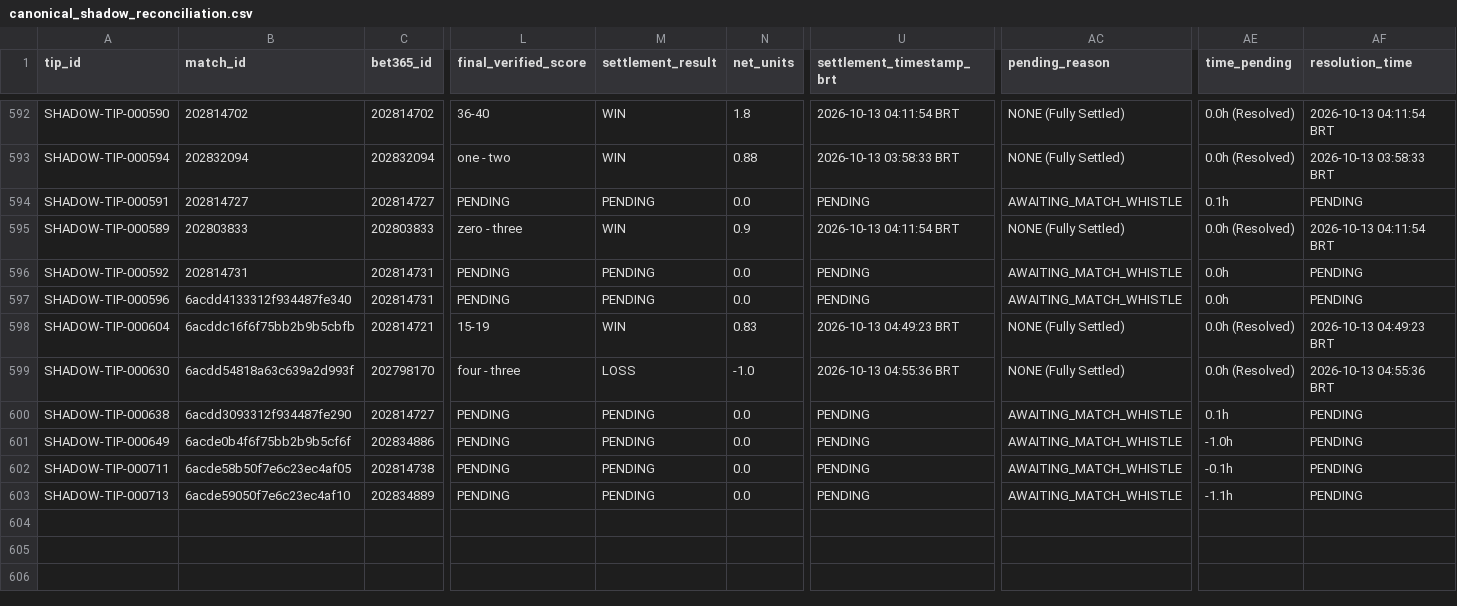
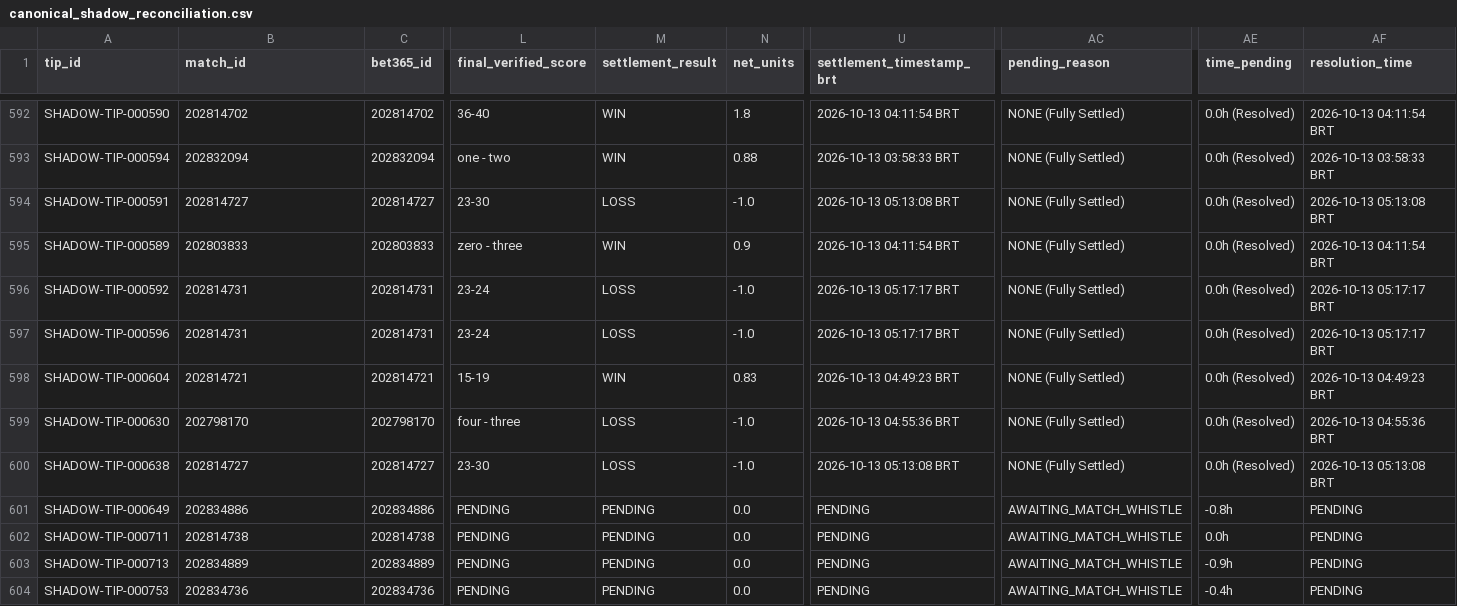
Before and after one commit to myaiprojects03/Mario-AI, a CSV file: artifacts/canonical_shadow_reconciliation.csv, drawn as a sheet; only a part is shown, gaps mark what is left out; rows hold the shown columns only; the diff names each change by its address in the sheet, - before the commit and + after, or states it on an @@ line.

Commit message:
fix(shadow): deduplicate on bet365_id and normalize match IDs from secondary feed

```diff
--- a/artifacts/canonical_shadow_reconciliation.csv
+++ b/artifacts/canonical_shadow_reconciliation.csv
-L594 (final_verified_score): PENDING
+L594 (final_verified_score): 23-30
-M594 (settlement_result): PENDING
+M594 (settlement_result): LOSS
-N594 (net_units): 0.0
+N594 (net_units): -1.0
-U594 (settlement_timestamp_brt): PENDING
+U594 (settlement_timestamp_brt): 2026-10-13 05:13:08 BRT
-AC594 (pending_reason): AWAITING_MATCH_WHISTLE
+AC594 (pending_reason): NONE (Fully Settled)
-AE594 (time_pending): 0.1h
+AE594 (time_pending): 0.0h (Resolved)
-AF594 (resolution_time): PENDING
+AF594 (resolution_time): 2026-10-13 05:13:08 BRT
-L596:L597 (final_verified_score): PENDING
+L596:L597 (final_verified_score): 23-24
-M596:M597 (settlement_result): PENDING
+M596:M597 (settlement_result): LOSS
-N596:N597 (net_units): 0.0
+N596:N597 (net_units): -1.0
-U596:U597 (settlement_timestamp_brt): PENDING
+U596:U597 (settlement_timestamp_brt): 2026-10-13 05:17:17 BRT
-AC596:AC597 (pending_reason): AWAITING_MATCH_WHISTLE
+AC596:AC597 (pending_reason): NONE (Fully Settled)
-AE596:AE597 (time_pending): 0.0h
+AE596:AE597 (time_pending): 0.0h (Resolved)
-AF596:AF597 (resolution_time): PENDING
+AF596:AF597 (resolution_time): 2026-10-13 05:17:17 BRT
-B597 (match_id): 6acdd4133312f934487fe340
+B597 (match_id): 202814731
-B598 (match_id): 6acddc16f6f75bb2b9b5cbfb
+B598 (match_id): 202814721
-B599 (match_id): 6acdd54818a63c639a2d993f
+B599 (match_id): 202798170
-B600 (match_id): 6acdd3093312f934487fe290
+B600 (match_id): 202814727
-L600 (final_verified_score): PENDING
+L600 (final_verified_score): 23-30
-M600 (settlement_result): PENDING
+M600 (settlement_result): LOSS
-N600 (net_units): 0.0
+N600 (net_units): -1.0
-U600 (settlement_timestamp_brt): PENDING
+U600 (settlement_timestamp_brt): 2026-10-13 05:13:08 BRT
-AC600 (pending_reason): AWAITING_MATCH_WHISTLE
+AC600 (pending_reason): NONE (Fully Settled)
-AE600 (time_pending): 0.1h
+AE600 (time_pending): 0.0h (Resolved)
-AF600 (resolution_time): PENDING
+AF600 (resolution_time): 2026-10-13 05:13:08 BRT
-B601 (match_id): 6acde0b4f6f75bb2b9b5cf6f
+B601 (match_id): 202834886
-AE601 (time_pending): -1.0h
+AE601 (time_pending): -0.8h
-B602 (match_id): 6acde58b50f7e6c23ec4af05
+B602 (match_id): 202814738
-AE602 (time_pending): -0.1h
+AE602 (time_pending): 0.0h
-B603 (match_id): 6acde59050f7e6c23ec4af10
+B603 (match_id): 202834889
-AE603 (time_pending): -1.1h
+AE603 (time_pending): -0.9h
+row 604: SHADOW-TIP-000753 | 202834736 | 202834736 | PENDING | PENDING | 0.0 | PENDING | AWAITING_MATCH_WHISTLE | -0.4h | PENDING
```
Also changed, not shown: 3 other files.
